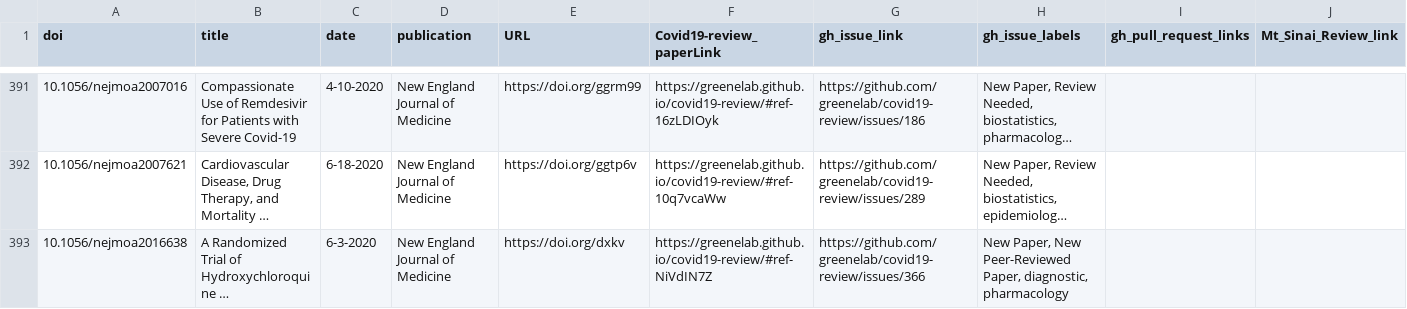
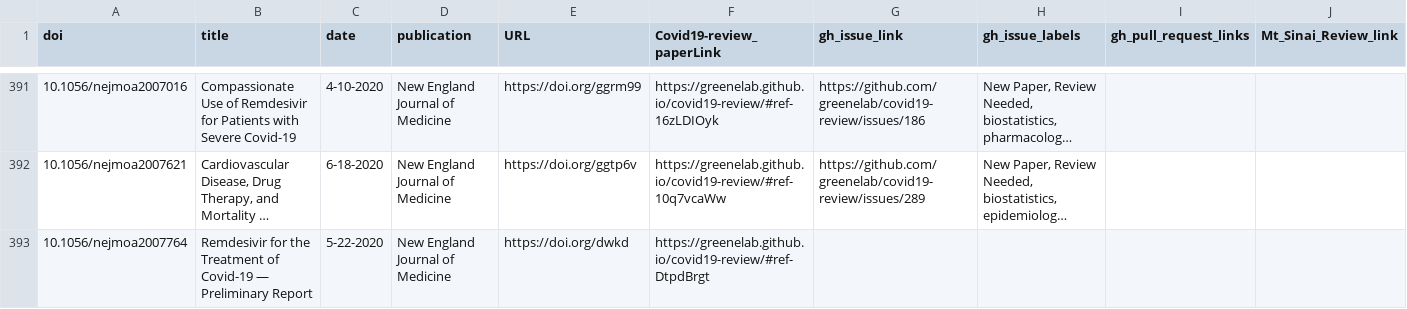
Before and after one commit to greenelab/covid19-review, a TSV file: sources_cross_reference.tsv, drawn as a sheet; only a part is shown, gaps mark what is left out; the shorter side is filled out with more unchanged rows; long unchanged cells end in …; the diff covers the shown part only; the diff names each change by its address in the sheet, - before the commit and + after, or states it on an @@ line.

Commit message:
Merge pull request #534 from yemarshall/patch-15 [ci skip]
This build is based on
https://github.com/greenelab/covid19-review/commit/4cfc55689e0b3db2f80a2f20e4293d21024d771b.

This commit was created by the following CI build and job:
https://github.com/greenelab/covid19-review/commit/4cfc55689e0b3db2f80a2f20e4293d21024d771b/checks
https://github.com/greenelab/covid19-review/runs/184809445

```diff
--- a/sources_cross_reference.tsv
+++ b/sources_cross_reference.tsv
+row 393: 10.1056/nejmoa2007764 | Remdesivir for the Treatment of Covid-19 — Preliminary Report | 5-22-2020 | New England Journal of Medicine | https://doi.org/dwkd | https://greenelab.github.io/covid19-review/#ref-DtpdBrgt
```
Also changed, not shown: 1 added row and 3 edited cells elsewhere in this file, 7 other files.
